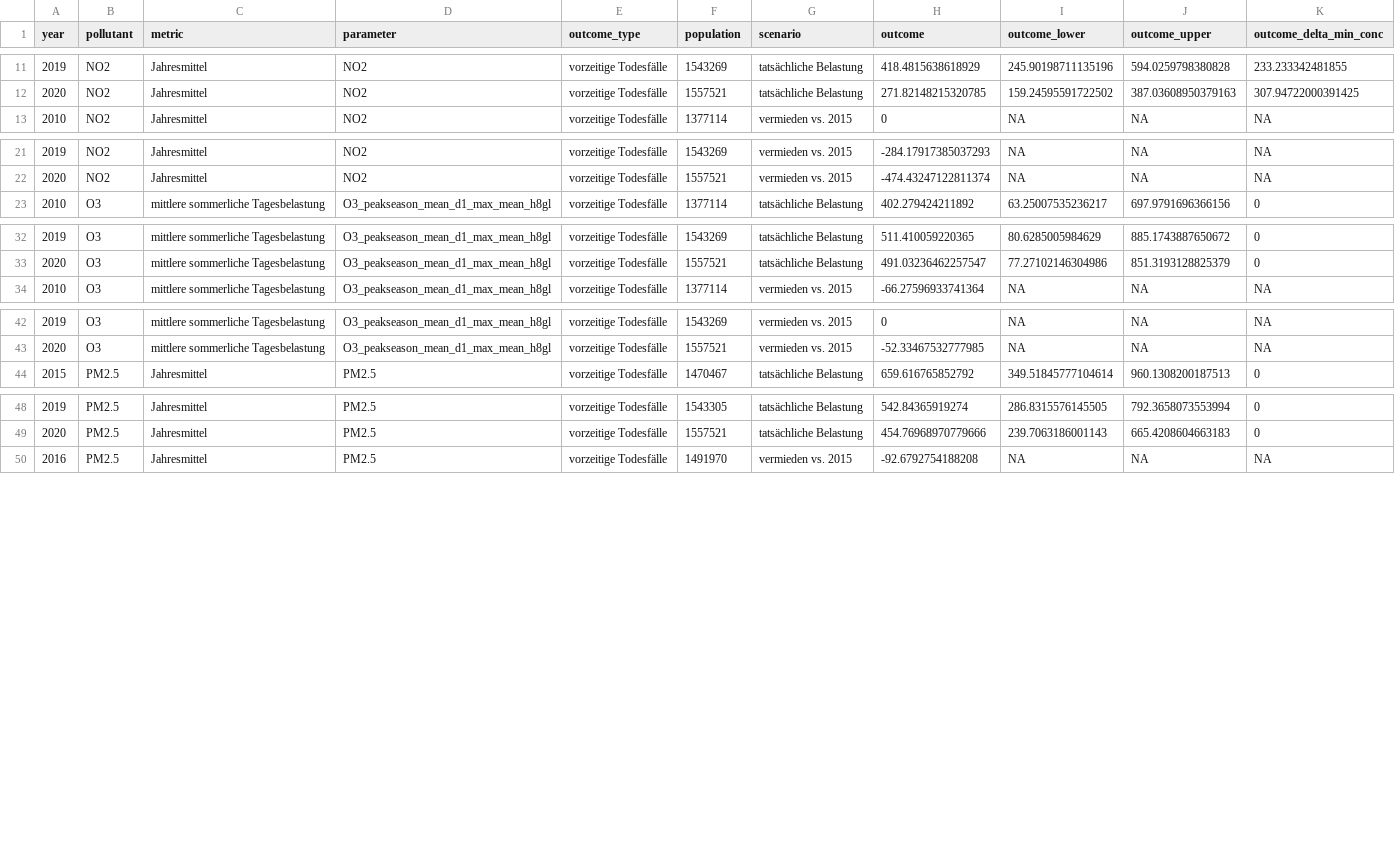
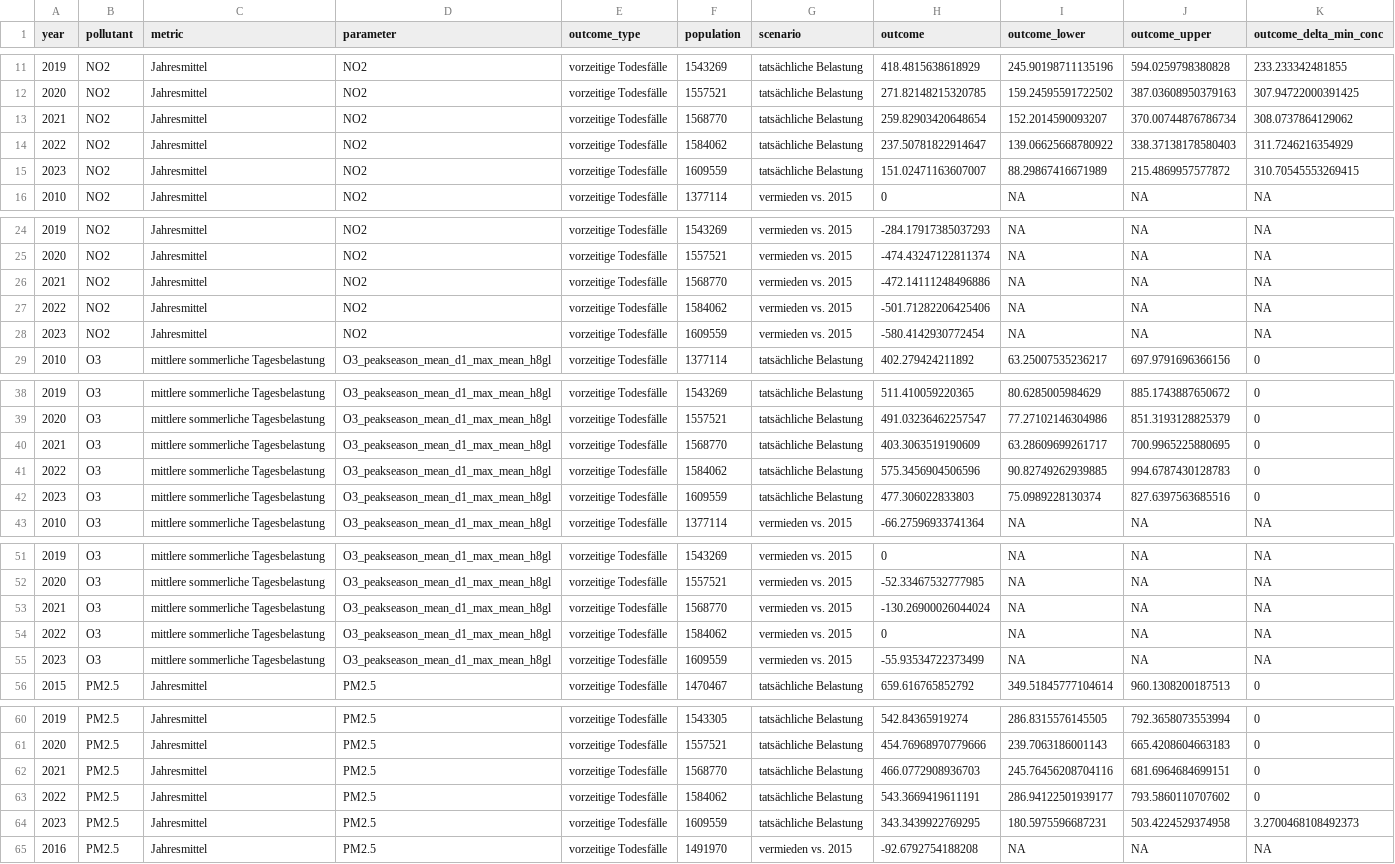
Before and after one commit to awelZH/airquality, a CSV file: inst/extdata/output/data_health_outcomes.csv, drawn as a sheet; only a part is shown, gaps mark what is left out; the diff covers the shown part only.

```diff
--- a/inst/extdata/output/data_health_outcomes.csv
+++ b/inst/extdata/output/data_health_outcomes.csv
@@ -12,2 +12,5 @@ year;pollutant;metric;parameter;outcome_type;population;scenario;outcome;outcome
 2020;NO2;Jahresmittel;NO2;vorzeitige Todesfälle;1557521;tatsächliche Belastung;271.82148215320785;159.24595591722502;387.03608950379163;307.94722000391425
+2021;NO2;Jahresmittel;NO2;vorzeitige Todesfälle;1568770;tatsächliche Belastung;259.82903420648654;152.2014590093207;370.00744876786734;308.0737864129062
+2022;NO2;Jahresmittel;NO2;vorzeitige Todesfälle;1584062;tatsächliche Belastung;237.50781822914647;139.06625668780922;338.37138178580403;311.7246216354929
+2023;NO2;Jahresmittel;NO2;vorzeitige Todesfälle;1609559;tatsächliche Belastung;151.02471163607007;88.29867416671989;215.4869957577872;310.70545553269415
 2010;NO2;Jahresmittel;NO2;vorzeitige Todesfälle;1377114;vermieden vs. 2015;0;NA;NA;NA
@@ -22,2 +25,5 @@ year;pollutant;metric;parameter;outcome_type;population;scenario;outcome;outcome
 2020;NO2;Jahresmittel;NO2;vorzeitige Todesfälle;1557521;vermieden vs. 2015;-474.43247122811374;NA;NA;NA
+2021;NO2;Jahresmittel;NO2;vorzeitige Todesfälle;1568770;vermieden vs. 2015;-472.14111248496886;NA;NA;NA
+2022;NO2;Jahresmittel;NO2;vorzeitige Todesfälle;1584062;vermieden vs. 2015;-501.71282206425406;NA;NA;NA
+2023;NO2;Jahresmittel;NO2;vorzeitige Todesfälle;1609559;vermieden vs. 2015;-580.4142930772454;NA;NA;NA
 2010;O3;mittlere sommerliche Tagesbelastung;O3_peakseason_mean_d1_max_mean_h8gl;vorzeitige Todesfälle;1377114;tatsächliche Belastung;402.279424211892;63.25007535236217;697.9791696366156;0
@@ -33,2 +39,5 @@ year;pollutant;metric;parameter;outcome_type;population;scenario;outcome;outcome
 2020;O3;mittlere sommerliche Tagesbelastung;O3_peakseason_mean_d1_max_mean_h8gl;vorzeitige Todesfälle;1557521;tatsächliche Belastung;491.03236462257547;77.27102146304986;851.3193128825379;0
+2021;O3;mittlere sommerliche Tagesbelastung;O3_peakseason_mean_d1_max_mean_h8gl;vorzeitige Todesfälle;1568770;tatsächliche Belastung;403.3063519190609;63.28609699261717;700.9965225880695;0
+2022;O3;mittlere sommerliche Tagesbelastung;O3_peakseason_mean_d1_max_mean_h8gl;vorzeitige Todesfälle;1584062;tatsächliche Belastung;575.3456904506596;90.82749262939885;994.6787430128783;0
+2023;O3;mittlere sommerliche Tagesbelastung;O3_peakseason_mean_d1_max_mean_h8gl;vorzeitige Todesfälle;1609559;tatsächliche Belastung;477.306022833803;75.0989228130374;827.6397563685516;0
 2010;O3;mittlere sommerliche Tagesbelastung;O3_peakseason_mean_d1_max_mean_h8gl;vorzeitige Todesfälle;1377114;vermieden vs. 2015;-66.27596933741364;NA;NA;NA
@@ -43,2 +52,5 @@ year;pollutant;metric;parameter;outcome_type;population;scenario;outcome;outcome
 2020;O3;mittlere sommerliche Tagesbelastung;O3_peakseason_mean_d1_max_mean_h8gl;vorzeitige Todesfälle;1557521;vermieden vs. 2015;-52.33467532777985;NA;NA;NA
+2021;O3;mittlere sommerliche Tagesbelastung;O3_peakseason_mean_d1_max_mean_h8gl;vorzeitige Todesfälle;1568770;vermieden vs. 2015;-130.26900026044024;NA;NA;NA
+2022;O3;mittlere sommerliche Tagesbelastung;O3_peakseason_mean_d1_max_mean_h8gl;vorzeitige Todesfälle;1584062;vermieden vs. 2015;0;NA;NA;NA
+2023;O3;mittlere sommerliche Tagesbelastung;O3_peakseason_mean_d1_max_mean_h8gl;vorzeitige Todesfälle;1609559;vermieden vs. 2015;-55.93534722373499;NA;NA;NA
 2015;PM2.5;Jahresmittel;PM2.5;vorzeitige Todesfälle;1470467;tatsächliche Belastung;659.616765852792;349.51845777104614;960.1308200187513;0
@@ -49,2 +61,5 @@ year;pollutant;metric;parameter;outcome_type;population;scenario;outcome;outcome
 2020;PM2.5;Jahresmittel;PM2.5;vorzeitige Todesfälle;1557521;tatsächliche Belastung;454.76968970779666;239.7063186001143;665.4208604663183;0
+2021;PM2.5;Jahresmittel;PM2.5;vorzeitige Todesfälle;1568770;tatsächliche Belastung;466.0772908936703;245.76456208704116;681.6964684699151;0
+2022;PM2.5;Jahresmittel;PM2.5;vorzeitige Todesfälle;1584062;tatsächliche Belastung;543.3669419611191;286.94122501939177;793.5860110707602;0
+2023;PM2.5;Jahresmittel;PM2.5;vorzeitige Todesfälle;1609559;tatsächliche Belastung;343.3439922769295;180.5975596687231;503.4224529374958;3.2700468108492373
 2016;PM2.5;Jahresmittel;PM2.5;vorzeitige Todesfälle;1491970;vermieden vs. 2015;-92.6792754188208;NA;NA;NA
```
Also changed, not shown: 3 added rows elsewhere in this file, 30 other files.
